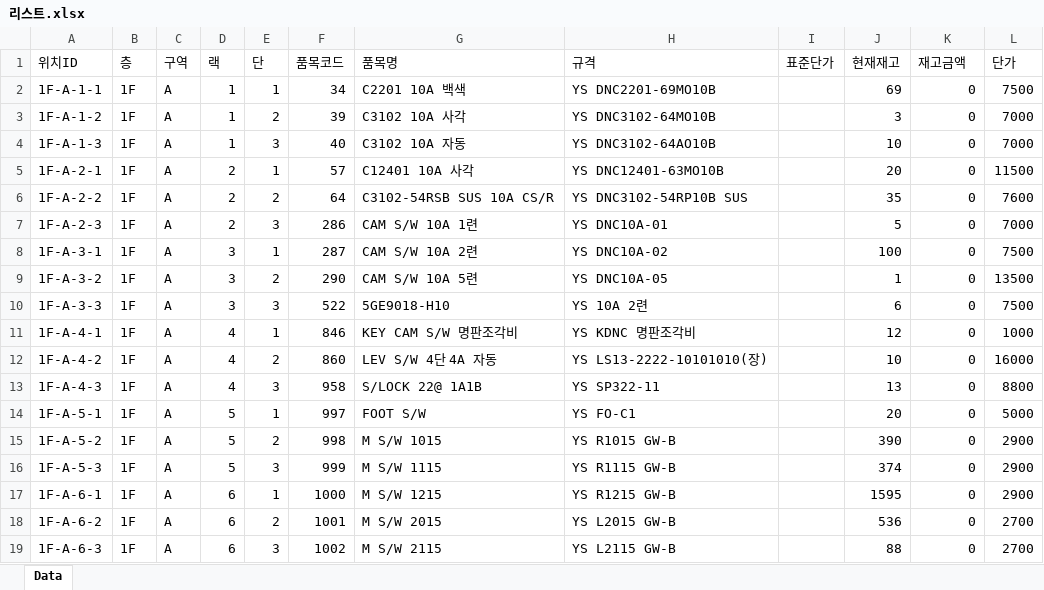
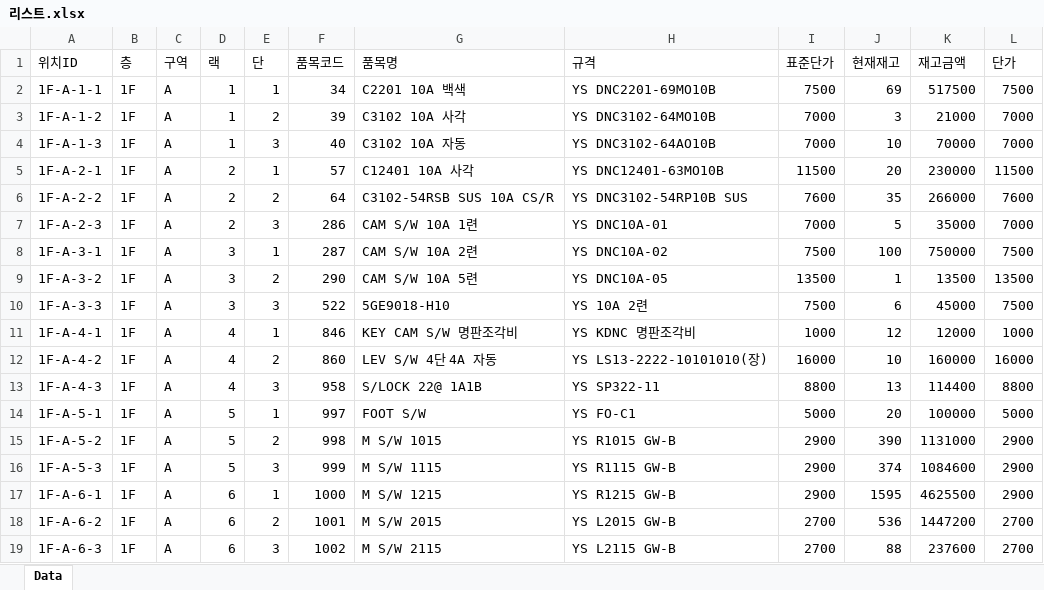
Before and after one commit to bschoi-4126/list, an Excel workbook: 리스트.xlsx, sheet Data, drawn as a sheet; only a part is shown; values as stored, in another font and other column widths than the file's, no borders; the diff covers the shown part only; the diff names each change by its address in the sheet, - before the commit and + after, or states it on an @@ line.

Commit message:
Stock Update

```diff
--- a/리스트.xlsx (sheet Data)
+++ b/리스트.xlsx (sheet Data)
-I2 (표준단가): (empty)
+I2 (표준단가): 7500
-K2 (재고금액): 0
+K2 (재고금액): 517500
-I3:I4 (표준단가): (empty)
+I3:I4 (표준단가): 7000
-K3 (재고금액): 0
+K3 (재고금액): 21000
-K4 (재고금액): 0
+K4 (재고금액): 70000
-I5 (표준단가): (empty)
+I5 (표준단가): 11500
-K5 (재고금액): 0
+K5 (재고금액): 230000
-I6 (표준단가): (empty)
+I6 (표준단가): 7600
-K6 (재고금액): 0
+K6 (재고금액): 266000
-I7 (표준단가): (empty)
+I7 (표준단가): 7000
-K7 (재고금액): 0
+K7 (재고금액): 35000
-I8 (표준단가): (empty)
+I8 (표준단가): 7500
-K8 (재고금액): 0
+K8 (재고금액): 750000
-I9 (표준단가): (empty)
+I9 (표준단가): 13500
-K9 (재고금액): 0
+K9 (재고금액): 13500
-I10 (표준단가): (empty)
+I10 (표준단가): 7500
-K10 (재고금액): 0
+K10 (재고금액): 45000
-I11 (표준단가): (empty)
+I11 (표준단가): 1000
-K11 (재고금액): 0
+K11 (재고금액): 12000
-I12 (표준단가): (empty)
+I12 (표준단가): 16000
-K12 (재고금액): 0
+K12 (재고금액): 160000
-I13 (표준단가): (empty)
+I13 (표준단가): 8800
-K13 (재고금액): 0
+K13 (재고금액): 114400
-I14 (표준단가): (empty)
+I14 (표준단가): 5000
-K14 (재고금액): 0
+K14 (재고금액): 100000
-I15:I17 (표준단가): (empty)
+I15:I17 (표준단가): 2900
-K15 (재고금액): 0
+K15 (재고금액): 1131000
-K16 (재고금액): 0
+K16 (재고금액): 1084600
-K17 (재고금액): 0
+K17 (재고금액): 4625500
-I18:I19 (표준단가): (empty)
+I18:I19 (표준단가): 2700
-K18 (재고금액): 0
+K18 (재고금액): 1447200
-K19 (재고금액): 0
+K19 (재고금액): 237600
```
Also changed, not shown: 1512 edited cells elsewhere in this sheet.
